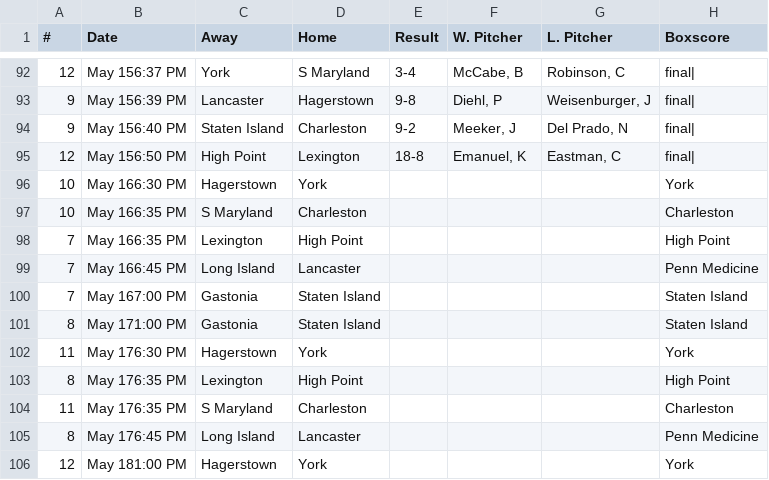
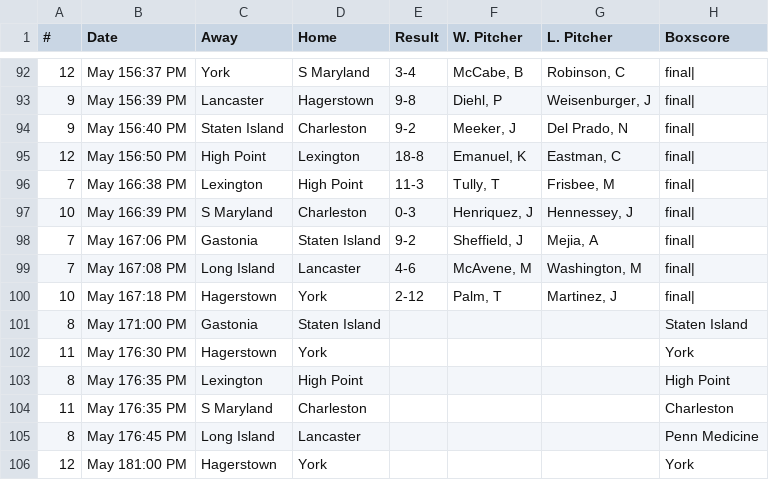
Before and after one commit to zNiine/Revs, a CSV file: schedule.csv, drawn as a sheet; only a part is shown, gaps mark what is left out.

Commit message:
new data
new data

```diff
--- a/schedule.csv
+++ b/schedule.csv
@@ -95,7 +95,7 @@
 12,May 156:50 PM,High Point,Lexington,18-8,"Emanuel, K","Eastman, C",final|
-10,May 166:30 PM,Hagerstown,York,,,,York
-10,May 166:35 PM,S Maryland,Charleston,,,,Charleston
-7,May 166:35 PM,Lexington,High Point,,,,High Point
-7,May 166:45 PM,Long Island,Lancaster,,,,Penn Medicine
-7,May 167:00 PM,Gastonia,Staten Island,,,,Staten Island
+7,May 166:38 PM,Lexington,High Point,11-3,"Tully, T","Frisbee, M",final|
+10,May 166:39 PM,S Maryland,Charleston,0-3,"Henriquez, J","Hennessey, J",final|
+7,May 167:06 PM,Gastonia,Staten Island,9-2,"Sheffield, J","Mejia, A",final|
+7,May 167:08 PM,Long Island,Lancaster,4-6,"McAvene, M","Washington, M",final|
+10,May 167:18 PM,Hagerstown,York,2-12,"Palm, T","Martinez, J",final|
 8,May 171:00 PM,Gastonia,Staten Island,,,,Staten Island
```
Also changed, not shown: 23 other files.
